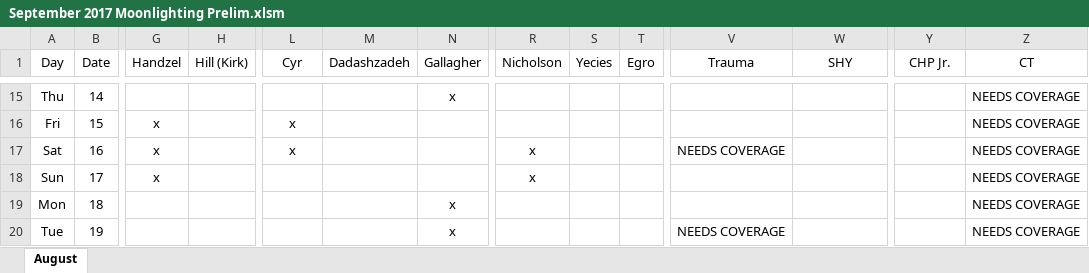
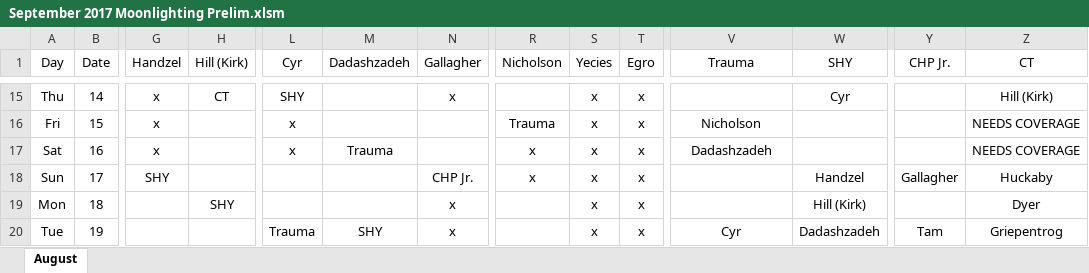
Before and after one commit to handzelrm/moonlighting, an Excel workbook: September 2017 Moonlighting Prelim.xlsm, sheet August, drawn as a sheet; only a part is shown, gaps mark what is left out; values as stored, in another font and other column widths than the file's, no borders; conditional formats not drawn; the diff covers the shown part only; the diff names each change by its address in the sheet, - before the commit and + after, or states it on an @@ line.

```diff
--- a/September 2017 Moonlighting Prelim.xlsm (sheet August)
+++ b/September 2017 Moonlighting Prelim.xlsm (sheet August)
-G15 (Handzel): (empty)
+G15 (Handzel): x
-H15 (Hill (Kirk)): (empty)
+H15 (Hill (Kirk)): CT
-L15 (Cyr): (empty)
+L15 (Cyr): SHY
-S15:S20 (Yecies): (empty)
+S15:S20 (Yecies): x
-T15:T20 (Egro): (empty)
+T15:T20 (Egro): x
-W15 (SHY): (empty)
+W15 (SHY): Cyr
-Z15 (CT): NEEDS COVERAGE
+Z15 (CT): Hill (Kirk)
-R16 (Nicholson): (empty)
+R16 (Nicholson): Trauma
-V16 (Trauma): (empty)
+V16 (Trauma): Nicholson
-M17 (Dadashzadeh): (empty)
+M17 (Dadashzadeh): Trauma
-V17 (Trauma): NEEDS COVERAGE
+V17 (Trauma): Dadashzadeh
-G18 (Handzel): x
+G18 (Handzel): SHY
-N18 (Gallagher): (empty)
+N18 (Gallagher): CHP Jr.
-W18 (SHY): (empty)
+W18 (SHY): Handzel
-Y18 (CHP Jr.): (empty)
+Y18 (CHP Jr.): Gallagher
-Z18 (CT): NEEDS COVERAGE
+Z18 (CT): Huckaby
-H19 (Hill (Kirk)): (empty)
+H19 (Hill (Kirk)): SHY
-W19 (SHY): (empty)
+W19 (SHY): Hill (Kirk)
-Z19 (CT): NEEDS COVERAGE
+Z19 (CT): Dyer
-L20 (Cyr): (empty)
+L20 (Cyr): Trauma
-M20 (Dadashzadeh): (empty)
+M20 (Dadashzadeh): SHY
-V20 (Trauma): NEEDS COVERAGE
+V20 (Trauma): Cyr
-W20 (SHY): (empty)
+W20 (SHY): Dadashzadeh
-Y20 (CHP Jr.): (empty)
+Y20 (CHP Jr.): Tam
-Z20 (CT): NEEDS COVERAGE
+Z20 (CT): Griepentrog
```
Also changed, not shown: 1 added row, 1 removed row and 177 edited cells elsewhere in this sheet.
